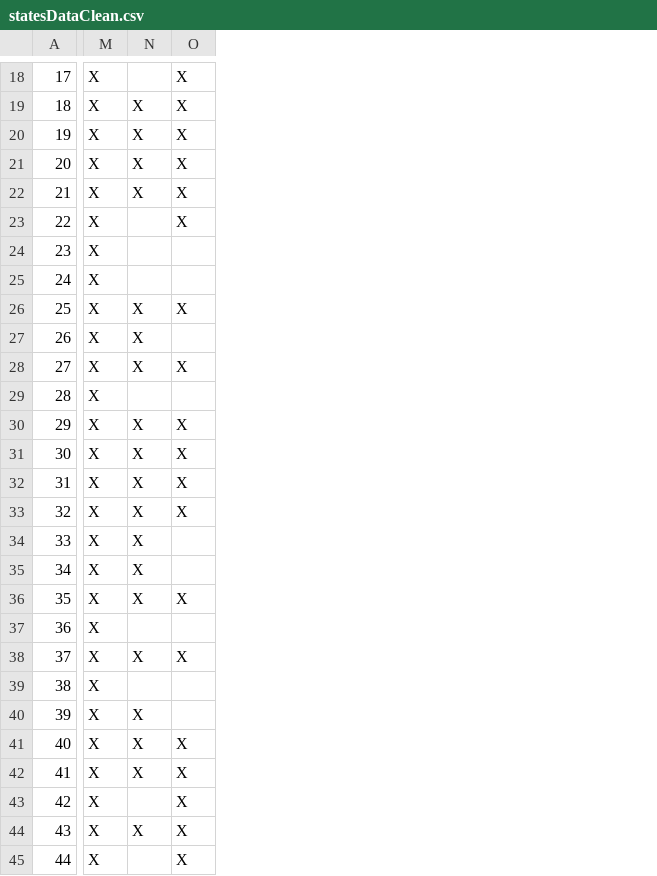
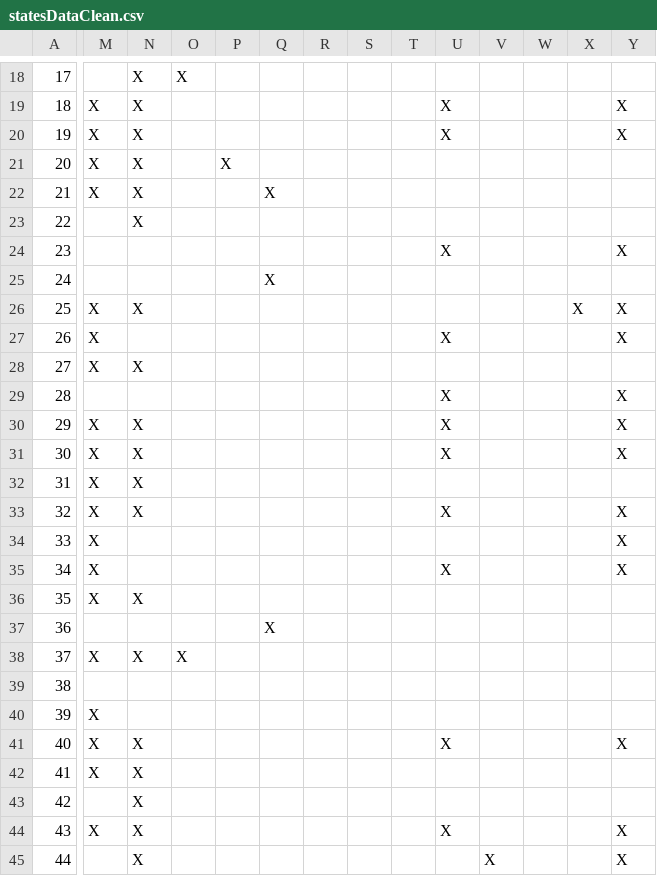
Before and after one commit to gladishd/databreachlaws, a CSV file: statesDataClean.csv, drawn as a sheet; only a part is shown, gaps mark what is left out; addresses are those after the commit; the diff covers the shown part only; the diff names each change by its address in the sheet, - before the commit and + after, or states it on an @@ line.

```diff
--- a/statesDataClean.csv
+++ b/statesDataClean.csv
+column O, rows 18-38: X |  |  |  |  |  |  |  |  |  |  |  |  |  |  |  |  |  |  |  | X
+column P, row 21: X
+column Q, rows 22-37: X |  |  | X |  |  |  |  |  |  |  |  |  |  |  | X
+column R, empty
+column S, empty
+column T, empty
+column U, rows 19-44: X | X |  |  |  | X |  |  | X |  | X | X | X |  | X |  | X |  |  |  |  |  | X |  |  | X
+column V, row 45: X
+column W, empty
+column X, row 26: X
-M18: X
+M18: (empty)
-N18: (empty)
+N18: X
-Y18: X
+Y18: (empty)
-Y21:Y23: X
+Y21:Y23: (empty)
-M23:M25: X
+M23:M25: (empty)
-N23: (empty)
+N23: X
-Y24: (empty)
+Y24: X
-N27: X
+N27: (empty)
-Y27: (empty)
+Y27: X
-Y28: X
+Y28: (empty)
-M29: X
+M29: (empty)
-Y29: (empty)
+Y29: X
-Y32: X
+Y32: (empty)
-N34:N35: X
+N34:N35: (empty)
-Y34:Y35: (empty)
+Y34:Y35: X
-Y36: X
+Y36: (empty)
-M37: X
+M37: (empty)
-Y38: X
+Y38: (empty)
-M39: X
+M39: (empty)
-N40: X
+N40: (empty)
-Y42:Y43: X
+Y42:Y43: (empty)
-M43: X
+M43: (empty)
-N43: (empty)
+N43: X
-M45: X
+M45: (empty)
-N45: (empty)
+N45: X
```
Also changed, not shown: 4 added columns and 32 edited cells elsewhere in this file, statesSimplified.csv, 1 other file.
